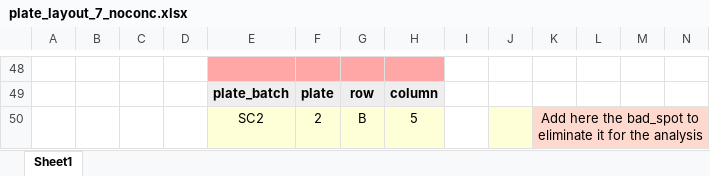
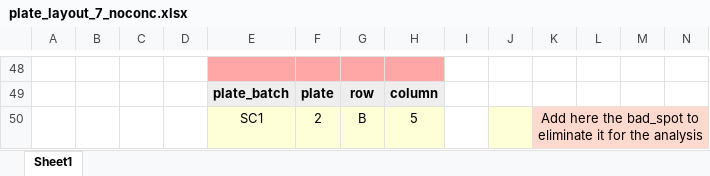
Before and after one commit to Gabaldonlab/Q-PHAST, an Excel workbook: testing/testing_subsets/Stress_plates_subset/different_platelayouts/plate_layout_7_noconc.xlsx, sheet Sheet1, drawn as a sheet; only a part is shown, gaps mark what is left out; values as stored, in another font and other column widths than the file's, no borders; the diff names each change by its address in the sheet, - before the commit and + after, or states it on an @@ line.

```diff
--- a/testing/testing_subsets/Stress_plates_subset/different_platelayouts/plate_layout_7_noconc.xlsx (sheet Sheet1)
+++ b/testing/testing_subsets/Stress_plates_subset/different_platelayouts/plate_layout_7_noconc.xlsx (sheet Sheet1)
-E50: SC2
+E50: SC1
```
Also changed, not shown: testing/testing_subsets/Stress_plates_subset/different_platelayouts/plate_layout_10_sc2withoutimages.xlsx, testing/testing_subsets/Stress_plates_subset/different_platelayouts/plate_layout_11_wo1plate.xlsx, 16 other files.
